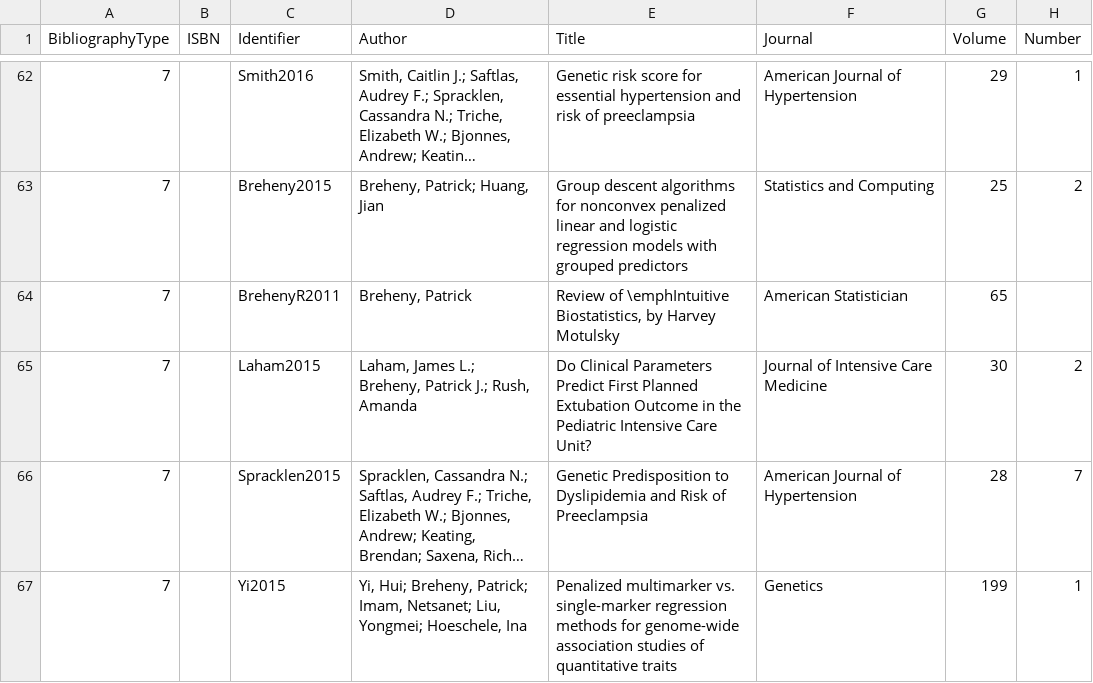
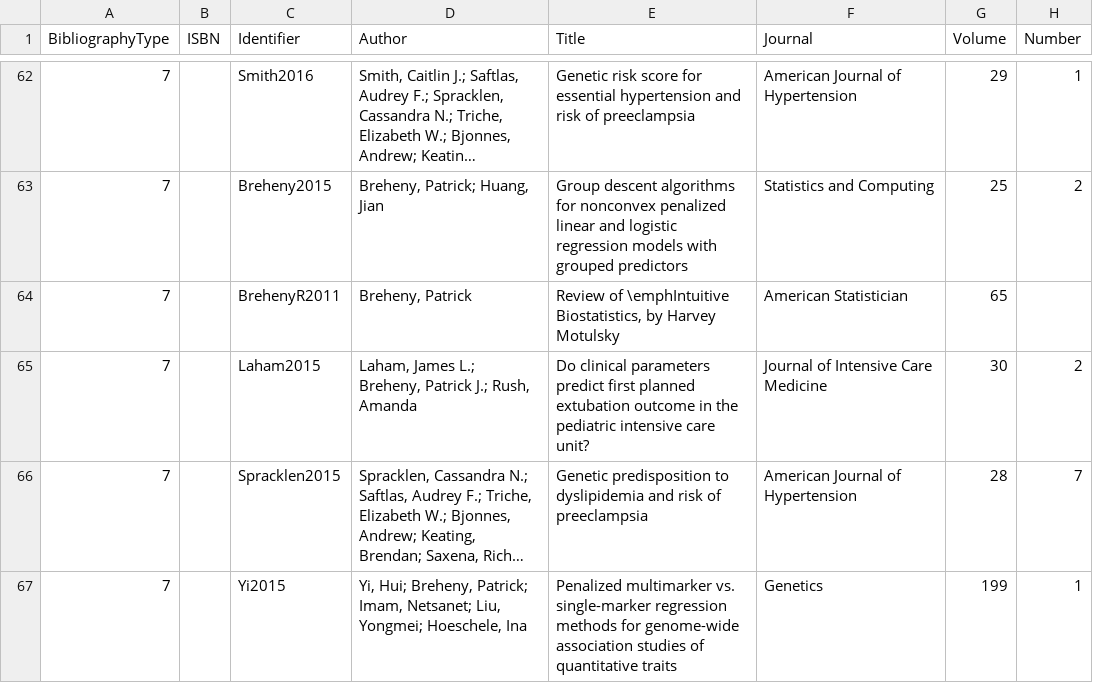
Before and after one commit to pbreheny/web, a CSV file: pubs/cv.csv, drawn as a sheet; only a part is shown, gaps mark what is left out; long unchanged cells end in …; the diff covers the shown part only; the diff names each change by its address in the sheet, - before the commit and + after, or states it on an @@ line.

```diff
--- a/pubs/cv.csv
+++ b/pubs/cv.csv
-E65 (Title): Do Clinical Parameters Predict First Planned Extubation Outcome in the Pediatric Intensive Care Unit?
+E65 (Title): Do clinical parameters predict first planned extubation outcome in the pediatric intensive care unit?
-E66 (Title): Genetic Predisposition to Dyslipidemia and Risk of Preeclampsia
+E66 (Title): Genetic predisposition to dyslipidemia and risk of preeclampsia
```
Also changed, not shown: 4 added rows and 12 edited cells elsewhere in this file, 3 other files.
